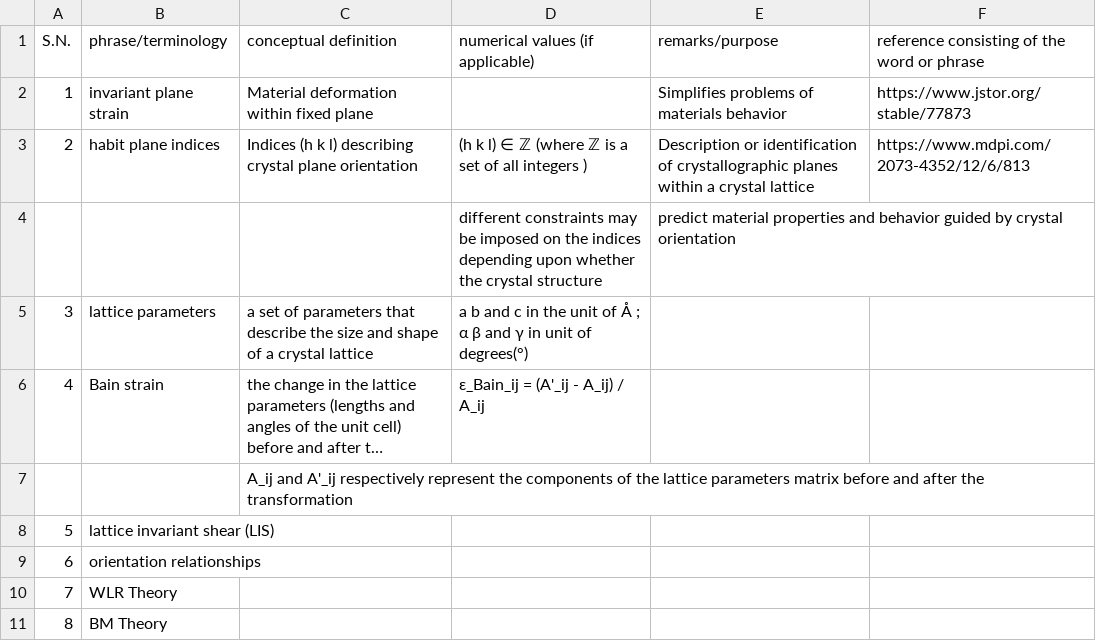
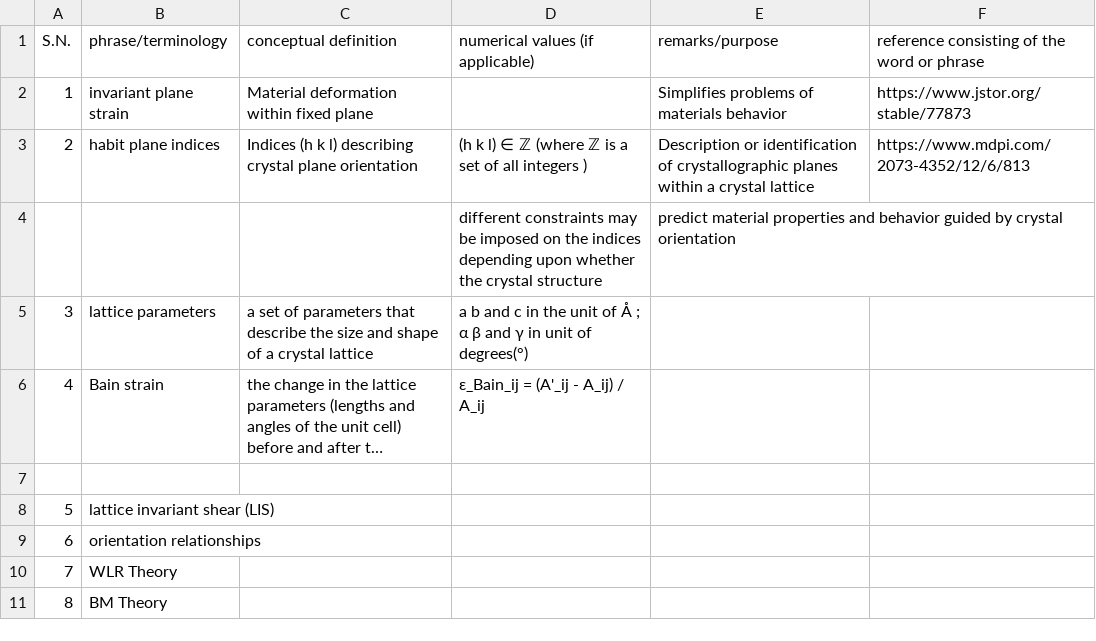
Before and after one commit to anilkunwar/martensitic_alloys, a CSV file: ptmc_glossary.csv, drawn as a sheet; long unchanged cells end in …; the diff names each change by its address in the sheet, - before the commit and + after, or states it on an @@ line.

Commit message:
Update ptmc_glossary.csv

```diff
--- a/ptmc_glossary.csv
+++ b/ptmc_glossary.csv
-C7 (conceptual definition): A_ij and A'_ij respectively represent the components of the lattice parameters matrix before and after the transformation
+C7 (conceptual definition): (empty)
```
